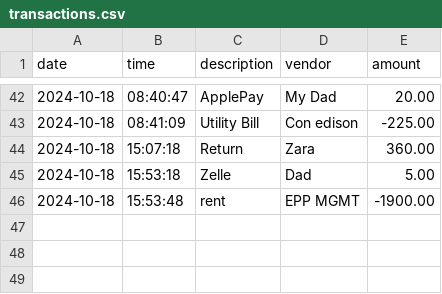
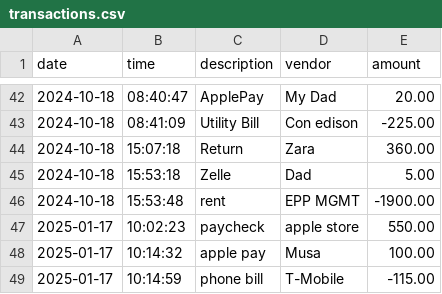
Before and after one commit to YearUpMuvaaGhoul/AccountingLedgerApp, a CSV file: AccountingLedgerApp/src/main/resources/transactions.csv, drawn as a sheet; only a part is shown, gaps mark what is left out; the diff names each change by its address in the sheet, - before the commit and + after, or states it on an @@ line.

Commit message:
als1

```diff
--- a/AccountingLedgerApp/src/main/resources/transactions.csv
+++ b/AccountingLedgerApp/src/main/resources/transactions.csv
+row 47: 2025-01-17 | 10:02:23 | paycheck | apple store | 550.00
+row 48: 2025-01-17 | 10:14:32 | apple pay | Musa | 100.00
+row 49: 2025-01-17 | 10:14:59 | phone bill | T-Mobile | -115.00
```
